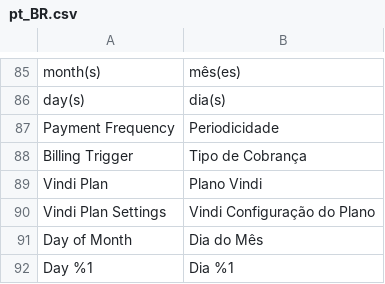
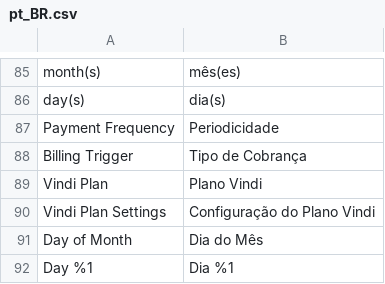
Before and after one commit to vindi/vindi-magento2, a CSV file: i18n/pt_BR.csv, drawn as a sheet; only a part is shown, gaps mark what is left out.

Commit message:
Update i18n/pt_BR.csv
Co-Authored-By: Laerte Guimarães <31661772+laerte-guimaraes@users.noreply.github.com>

```diff
--- a/i18n/pt_BR.csv
+++ b/i18n/pt_BR.csv
@@ -89,3 +89,3 @@
 "Vindi Plan","Plano Vindi"
-"Vindi Plan Settings","Vindi Configuração do Plano"
+"Vindi Plan Settings","Configuração do Plano Vindi"
 "Day of Month","Dia do Mês"
```
